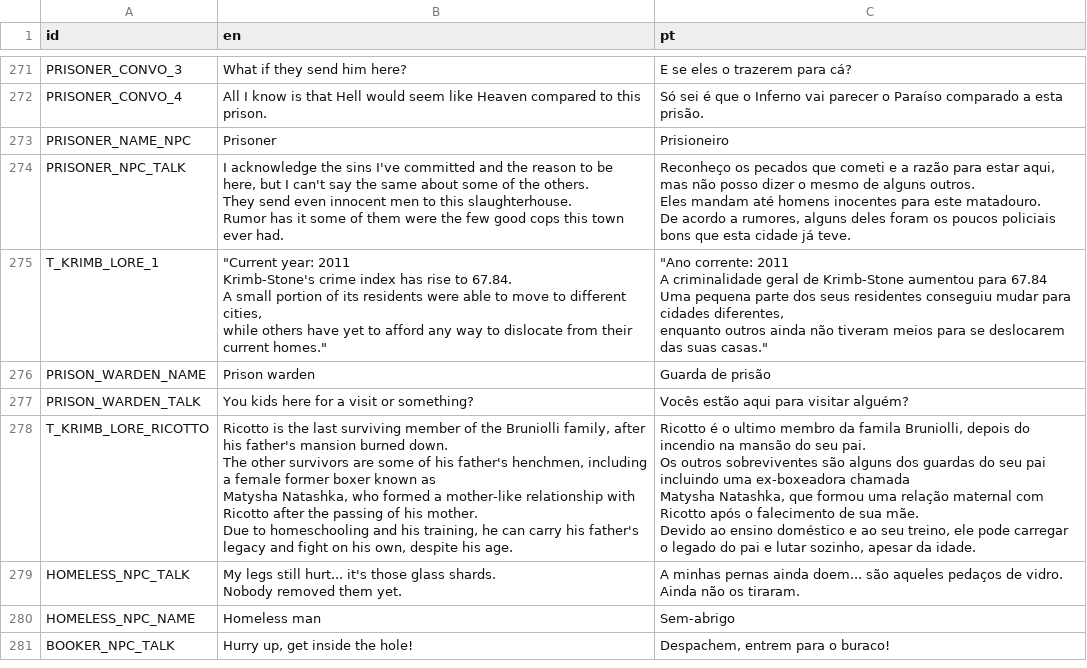
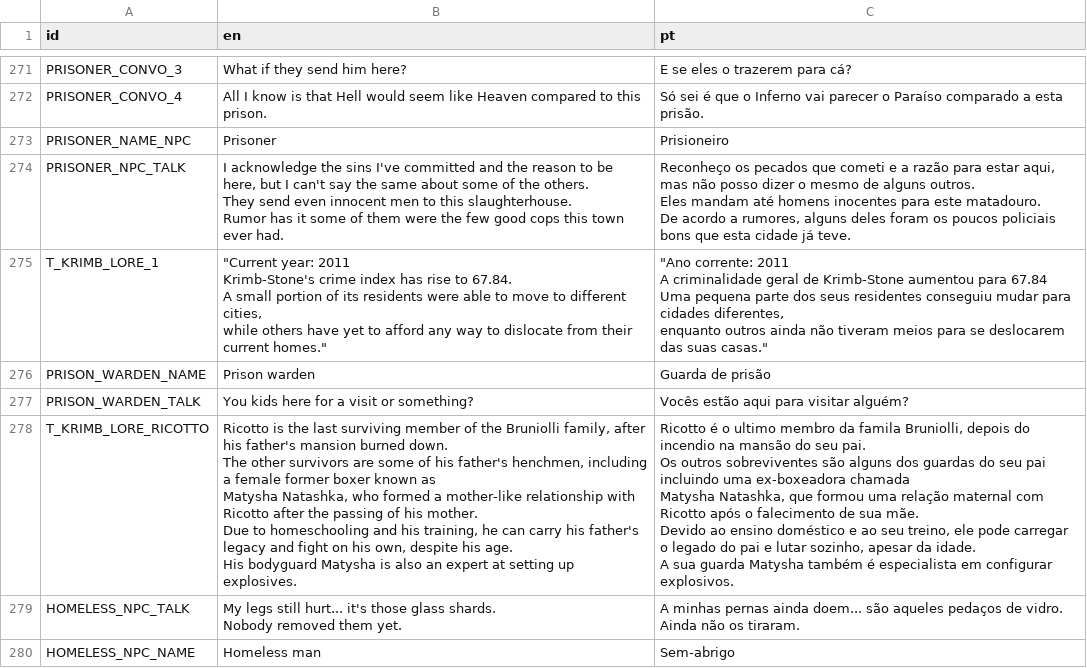
Before and after one commit to EyeBallTank/PROJECT-NORTUBEL-main-ish, a CSV file: assets/localization/translation.csv, drawn as a sheet; only a part is shown, gaps mark what is left out; the shorter side is filled out with more unchanged rows.

```diff
--- a/assets/localization/translation.csv
+++ b/assets/localization/translation.csv
@@ -559,9 +559,11 @@ PRISON_WARDEN_NAME,Prison warden,Guarda de prisão
 PRISON_WARDEN_TALK,You kids here for a visit or something?,Vocês estão aqui para visitar alguém?
-T_KRIMB_LORE_RICOTTO,"Ricotto is the last surviving member of the Bruniolli family, after his father's mansion burned down.
-The other survivors are some of his father's henchmen, including a female former boxer known as
-Matysha Natashka, who formed a mother-like relationship with Ricotto after the passing of his mother.
-Due to homeschooling and his training, he can carry his father's legacy and fight on his own, despite his age.","Ricotto é o ultimo membro da famila Bruniolli, depois do incendio na mansão do seu pai.
-Os outros sobreviventes são alguns dos guardas do seu pai incluindo uma ex-boxeadora chamada
-Matysha Natashka, que formou uma relação maternal com Ricotto após o falecimento de sua mãe.
-Devido ao ensino doméstico e ao seu treino, ele pode carregar o legado do pai e lutar sozinho, apesar da idade."
+T_KRIMB_LORE_RICOTTO,"Ricotto is the last surviving member of the Bruniolli family, after his father's mansion burned down.
+The other survivors are some of his father's henchmen, including a female former boxer known as
+Matysha Natashka, who formed a mother-like relationship with Ricotto after the passing of his mother.
+Due to homeschooling and his training, he can carry his father's legacy and fight on his own, despite his age.
+His bodyguard Matysha is also an expert at setting up explosives.","Ricotto é o ultimo membro da famila Bruniolli, depois do incendio na mansão do seu pai.
+Os outros sobreviventes são alguns dos guardas do seu pai incluindo uma ex-boxeadora chamada
+Matysha Natashka, que formou uma relação maternal com Ricotto após o falecimento de sua mãe.
+Devido ao ensino doméstico e ao seu treino, ele pode carregar o legado do pai e lutar sozinho, apesar da idade.
+A sua guarda Matysha também é especialista em configurar explosivos."
 HOMELESS_NPC_TALK,"My legs still hurt... it's those glass shards.
```
Also changed, not shown: 2 other files.
